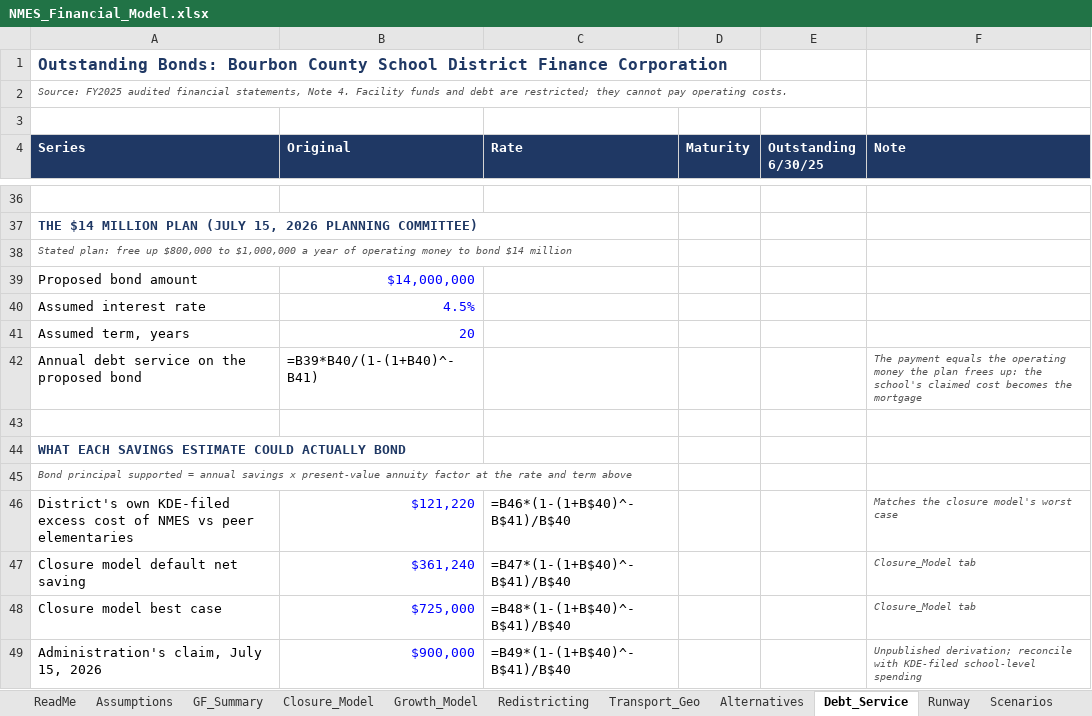
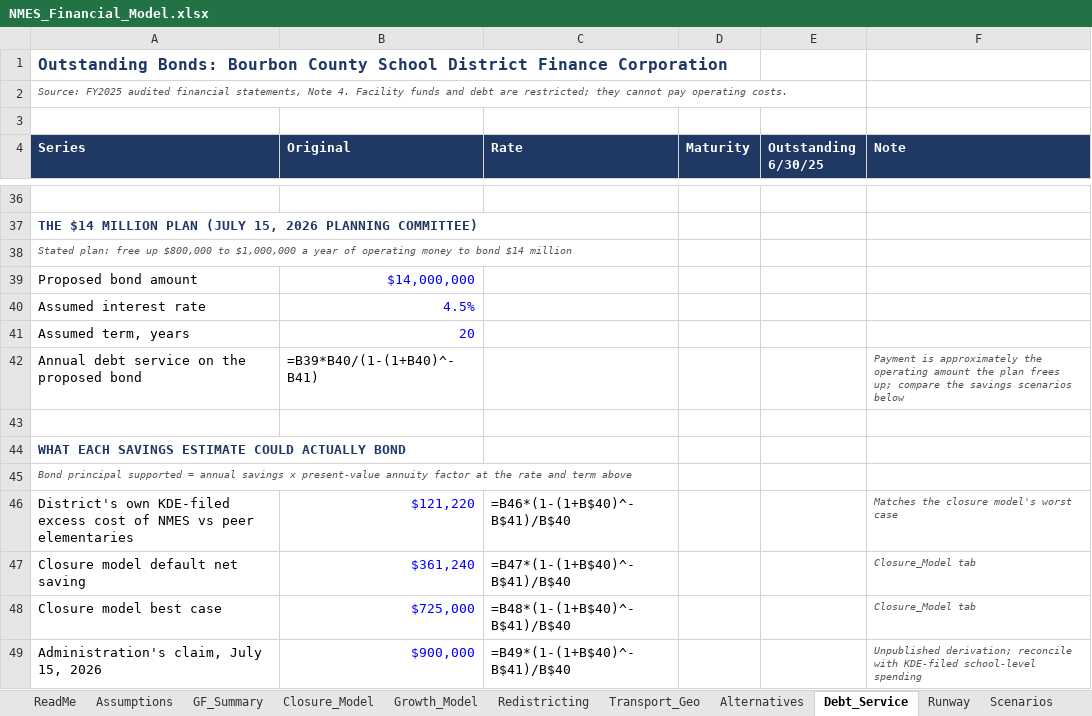
Before and after one commit to ryanuspsagm/SaveNMES, an Excel workbook: NMES_Financial_Model.xlsx, sheet Debt_Service, drawn as a sheet; only a part is shown, gaps mark what is left out; values as stored, in another font and other column widths than the file's, no borders; formulas without a stored value are shown as written; the diff names each change by its address in the sheet, - before the commit and + after, or states it on an @@ line.

```diff
--- a/NMES_Financial_Model.xlsx (sheet Debt_Service)
+++ b/NMES_Financial_Model.xlsx (sheet Debt_Service)
-F42 (Note): The payment equals the operating money the plan frees up: the school's claimed cost becomes the mortgage
+F42 (Note): Payment is approximately the operating amount the plan frees up; compare the savings scenarios below
```
Also changed, not shown: 4 other files.
